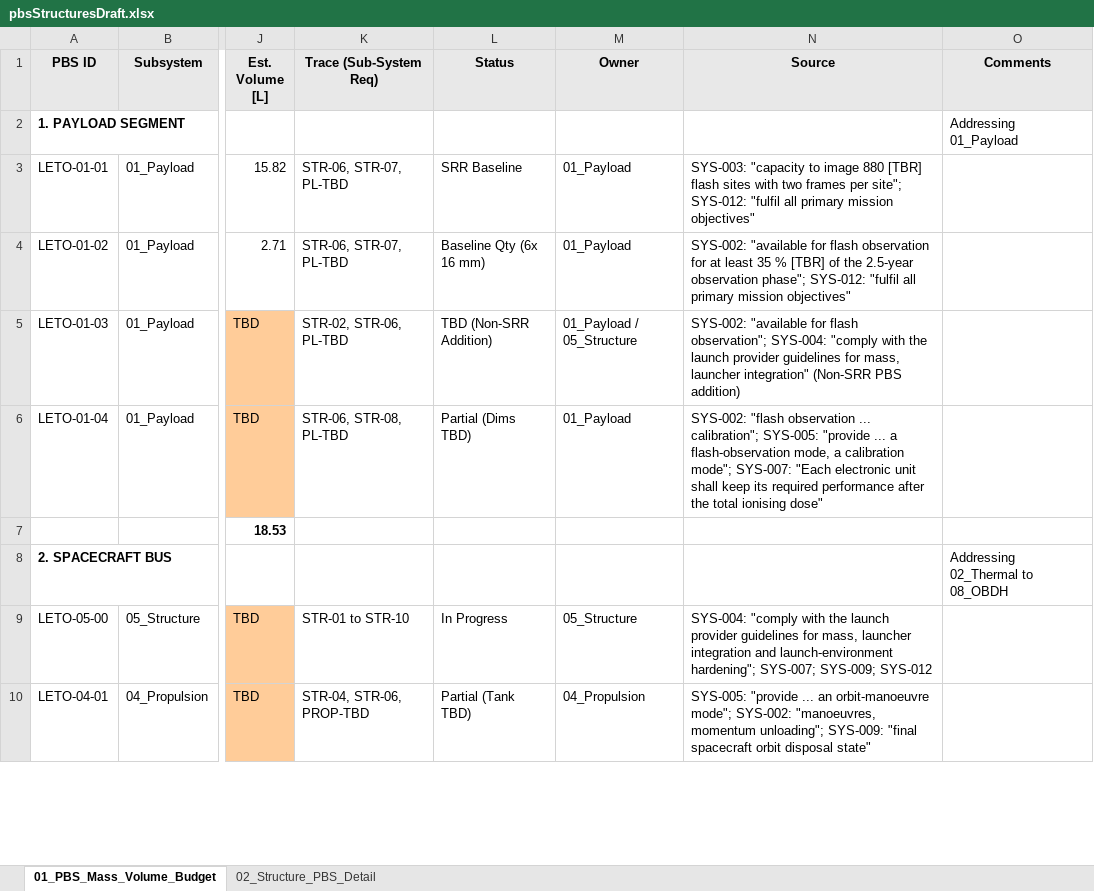
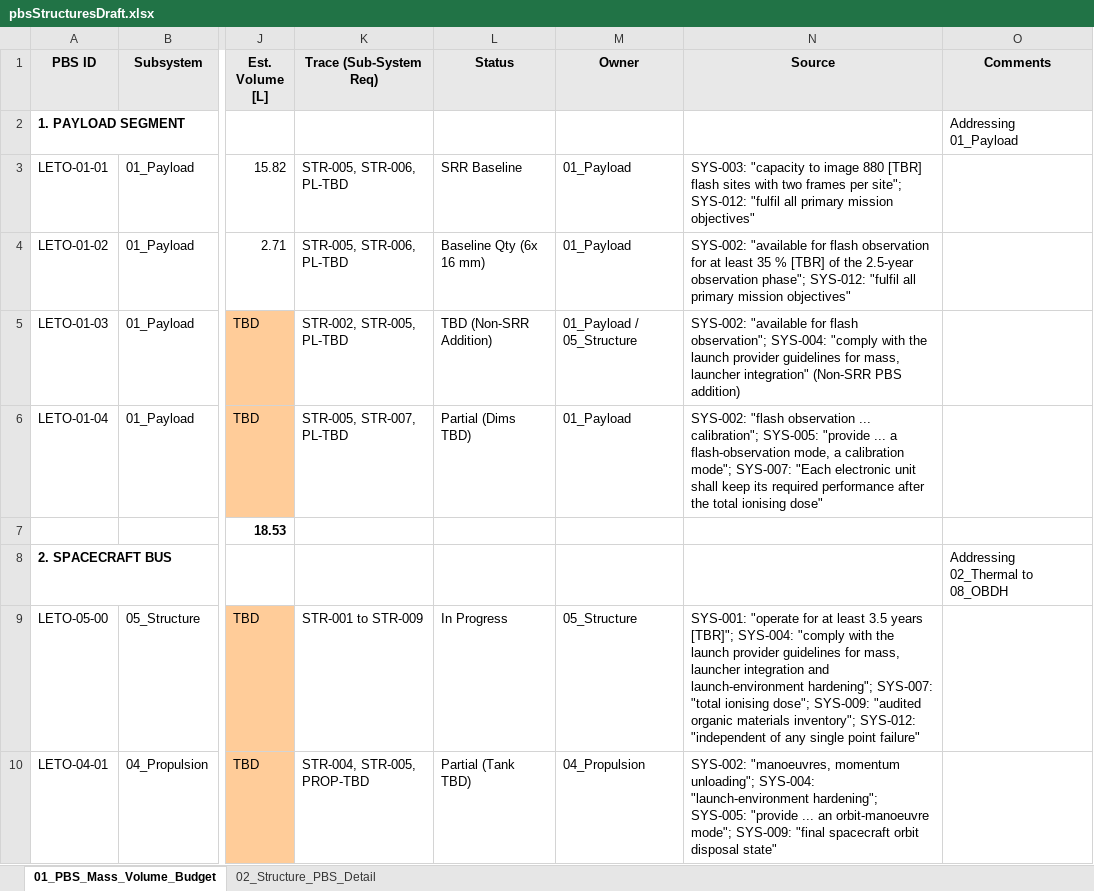
Before and after one commit to jcnazareno/LETO, an Excel workbook: 02_SubSystems/05_Structure/pbsStructuresDraft.xlsx, sheet 01_PBS_Mass_Volume_Budget, drawn as a sheet; only a part is shown, gaps mark what is left out; values as stored, in another font and other column widths than the file's, no borders; the diff covers the shown part only; the diff names each change by its address in the sheet, - before the commit and + after, or states it on an @@ line.

Commit message:
added draft of sub system requirements and adapted draft pbs to map to those sub system requirement drafts

```diff
--- a/02_SubSystems/05_Structure/pbsStructuresDraft.xlsx (sheet 01_PBS_Mass_Volume_Budget)
+++ b/02_SubSystems/05_Structure/pbsStructuresDraft.xlsx (sheet 01_PBS_Mass_Volume_Budget)
-K3:K4 (Trace (Sub-System Req)): STR-06, STR-07, PL-TBD
+K3:K4 (Trace (Sub-System Req)): STR-005, STR-006, PL-TBD
-K5 (Trace (Sub-System Req)): STR-02, STR-06, PL-TBD
+K5 (Trace (Sub-System Req)): STR-002, STR-005, PL-TBD
-K6 (Trace (Sub-System Req)): STR-06, STR-08, PL-TBD
+K6 (Trace (Sub-System Req)): STR-005, STR-007, PL-TBD
-K9 (Trace (Sub-System Req)): STR-01 to STR-10
+K9 (Trace (Sub-System Req)): STR-001 to STR-009
-N9 (Source): SYS-004: "comply with the launch provider guidelines for mass, launcher integration and launch-environment hardening"; SYS-007; SYS-009; SYS-012
+N9 (Source): SYS-001: "operate for at least 3.5 years [TBR]"; SYS-004: "comply with the launch provider guidelines for mass, launcher integration and launch-environment hardening"; SYS-007: "total ionising dose"; SYS-009: "audited organic materials inventory"; SYS-012: "independent of any single point failure"
-K10 (Trace (Sub-System Req)): STR-04, STR-06, PROP-TBD
+K10 (Trace (Sub-System Req)): STR-004, STR-005, PROP-TBD
-N10 (Source): SYS-005: "provide ... an orbit-manoeuvre mode"; SYS-002: "manoeuvres, momentum unloading"; SYS-009: "final…
+N10 (Source): SYS-002: "manoeuvres, momentum unloading"; SYS-004: "launch-environment hardening"; SYS-005: "provide ... an orbit-manoeuvre mode"; SYS-009: "final…
```
Also changed, not shown: 10 edited cells elsewhere in this sheet, sheet 02_Structure_PBS_Detail, 1 other file.
